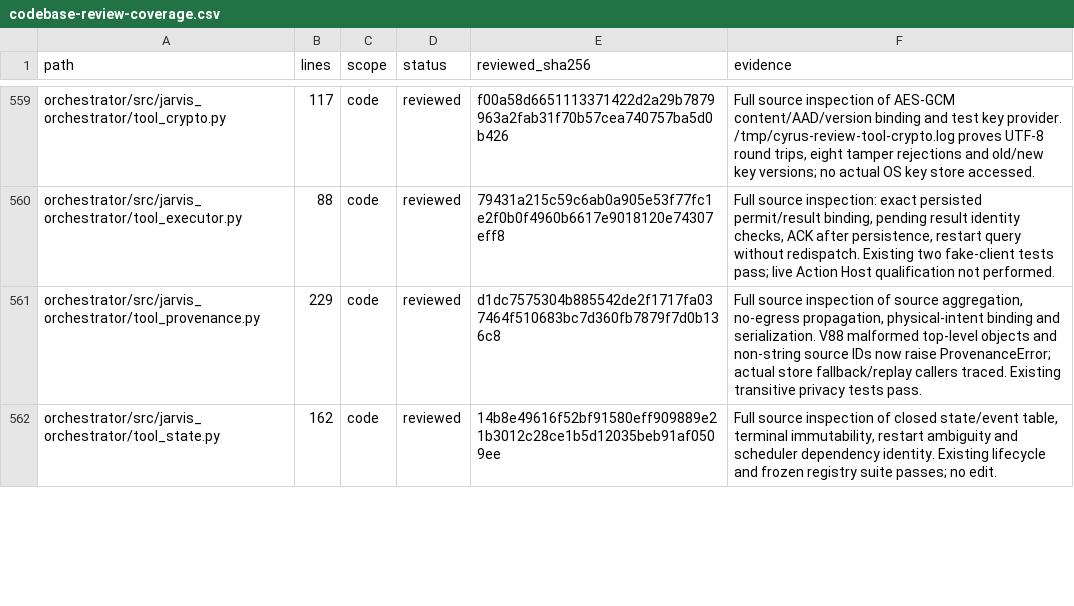
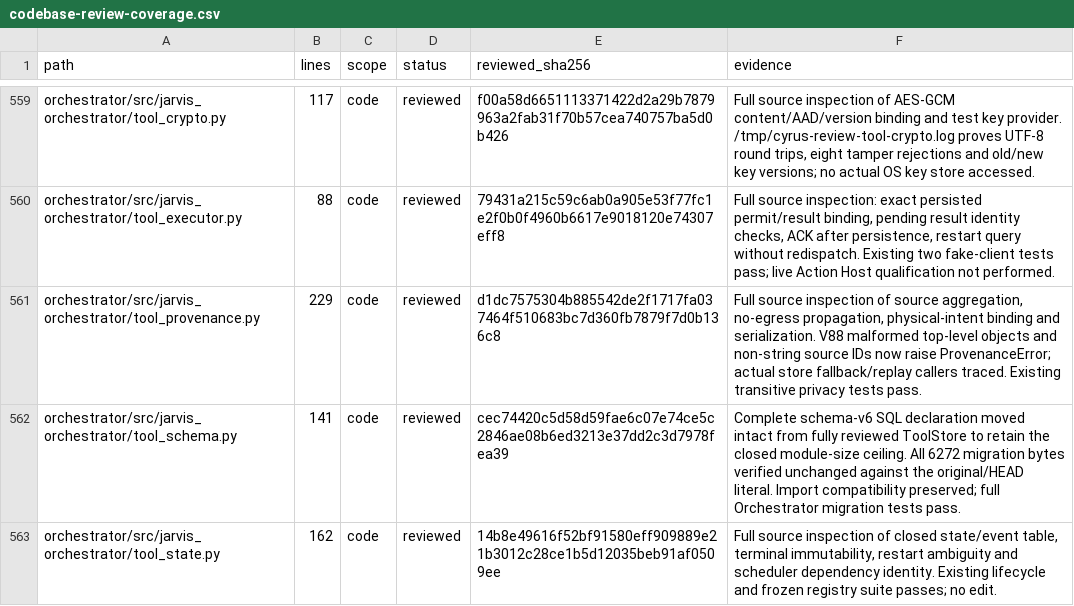
Before and after one commit to anaschatz/Cyrus, a CSV file: docs/codebase-review-coverage.csv, drawn as a sheet; only a part is shown, gaps mark what is left out; the diff covers the shown part only; the diff names each change by its address in the sheet, - before the commit and + after, or states it on an @@ line.

```diff
--- a/docs/codebase-review-coverage.csv
+++ b/docs/codebase-review-coverage.csv
+row 562: orchestrator/src/jarvis_orchestrator/tool_schema.py | 141 | code | reviewed | cec74420c5d58d59fae6c07e74ce5c2846ae08b6ed3213e37dd2c3d7978fea39 | Complete schema-v6 SQL declaration moved intact from fully reviewed ToolStore to retain the closed module-size ceiling. All 6272 migration bytes verified unchanged against the original/HEAD literal. Import compatibility preserved; full Orchestrator migration tests pass.
```
Also changed, not shown: 2 added rows and 17 edited cells elsewhere in this file, 10 other files.
